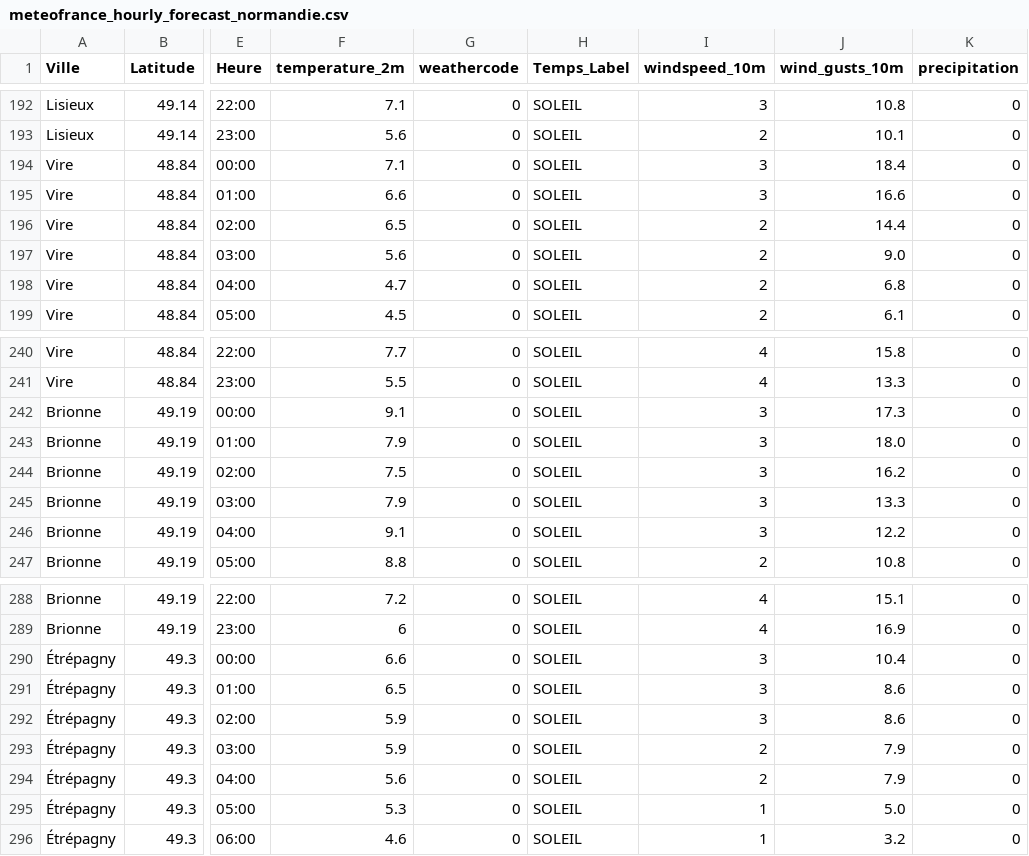
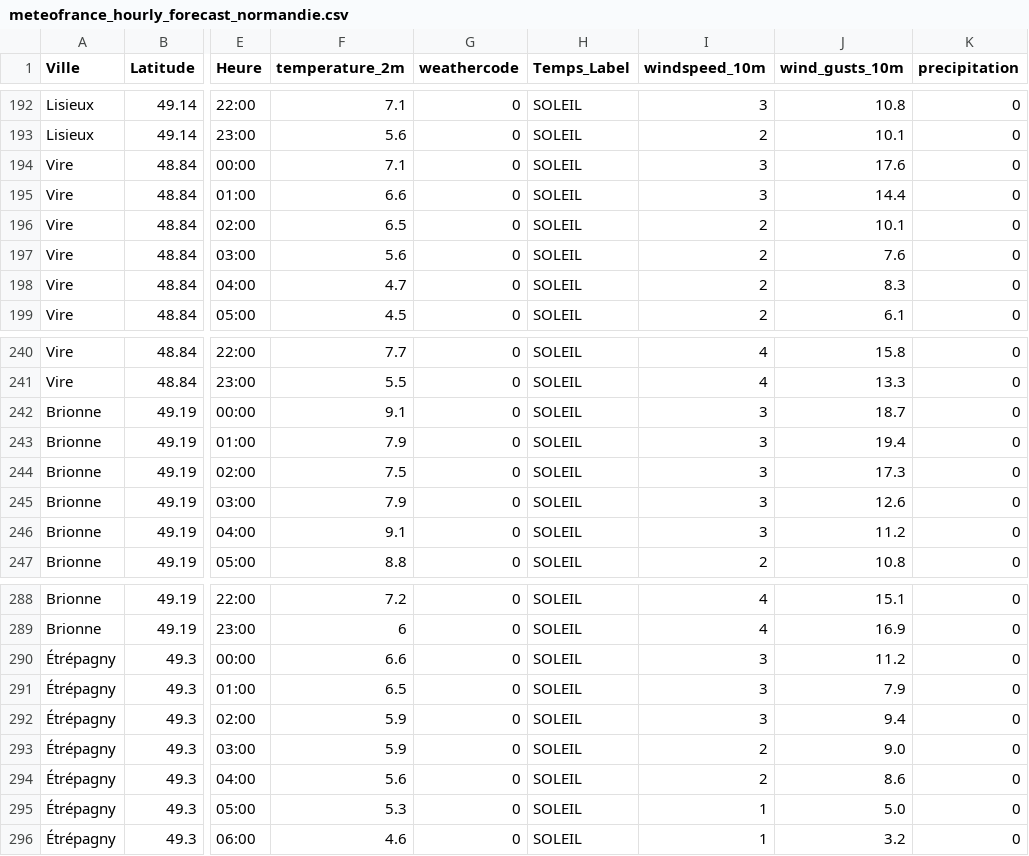
Before and after one commit to sys-auto928178/meteo-kappa, a CSV file: cartes_alertes/meteofrance_hourly_forecast_normandie.csv, drawn as a sheet; only a part is shown, gaps mark what is left out; the diff covers the shown part only; the diff names each change by its address in the sheet, - before the commit and + after, or states it on an @@ line.

```diff
--- a/cartes_alertes/meteofrance_hourly_forecast_normandie.csv
+++ b/cartes_alertes/meteofrance_hourly_forecast_normandie.csv
-J194 (wind_gusts_10m): 18.4
+J194 (wind_gusts_10m): 17.6
-J195 (wind_gusts_10m): 16.6
+J195 (wind_gusts_10m): 14.4
-J196 (wind_gusts_10m): 14.4
+J196 (wind_gusts_10m): 10.1
-J197 (wind_gusts_10m): 9.0
+J197 (wind_gusts_10m): 7.6
-J198 (wind_gusts_10m): 6.8
+J198 (wind_gusts_10m): 8.3
-J242 (wind_gusts_10m): 17.3
+J242 (wind_gusts_10m): 18.7
-J243 (wind_gusts_10m): 18.0
+J243 (wind_gusts_10m): 19.4
-J244 (wind_gusts_10m): 16.2
+J244 (wind_gusts_10m): 17.3
-J245 (wind_gusts_10m): 13.3
+J245 (wind_gusts_10m): 12.6
-J246 (wind_gusts_10m): 12.2
+J246 (wind_gusts_10m): 11.2
-J290 (wind_gusts_10m): 10.4
+J290 (wind_gusts_10m): 11.2
-J291 (wind_gusts_10m): 8.6
+J291 (wind_gusts_10m): 7.9
-J292 (wind_gusts_10m): 8.6
+J292 (wind_gusts_10m): 9.4
-J293 (wind_gusts_10m): 7.9
+J293 (wind_gusts_10m): 9.0
-J294 (wind_gusts_10m): 7.9
+J294 (wind_gusts_10m): 8.6
```
Also changed, not shown: 101 edited cells elsewhere in this file, cartes_alertes/meteofrance_hourly_forecast.csv, cartes_alertes/meteofrance_hourly_forecast_hdf.csv, 6 other files.
